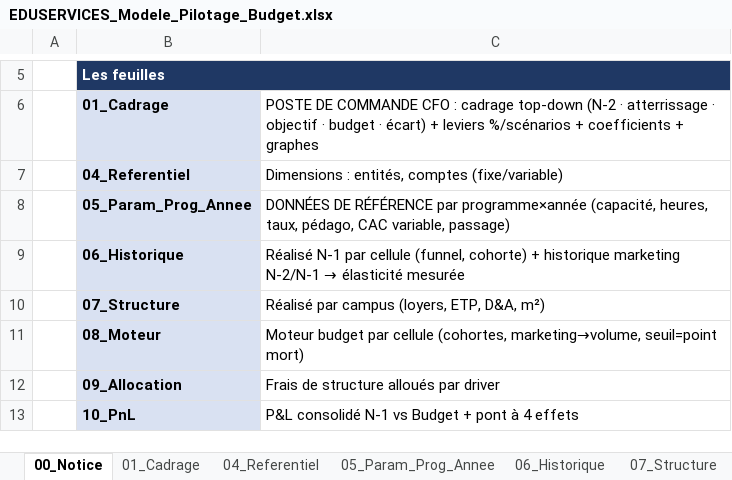
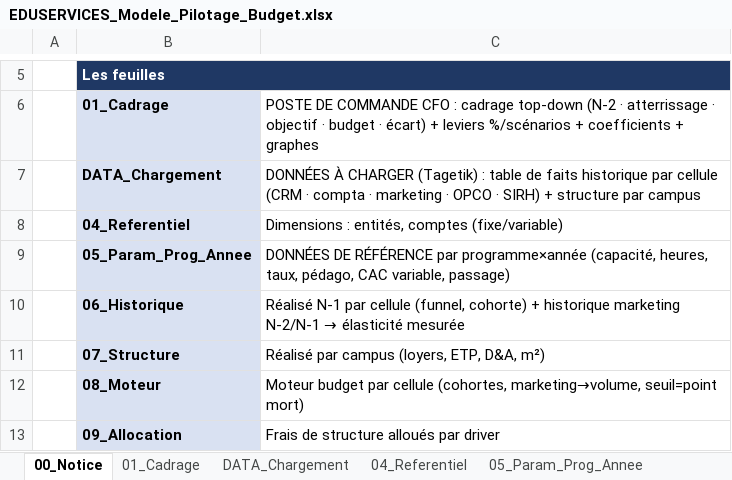
Before and after one commit to elmeziatims-art/demo5, an Excel workbook: eduservices/EDUSERVICES_Modele_Pilotage_Budget.xlsx, sheet 00_Notice, drawn as a sheet; only a part is shown, gaps mark what is left out; the shorter side is filled out with more unchanged rows; values as stored, in another font and other column widths than the file's, no borders; the diff names each change by its address in the sheet, - before the commit and + after, or states it on an @@ line.

```diff
--- a/eduservices/EDUSERVICES_Modele_Pilotage_Budget.xlsx (sheet 00_Notice)
+++ b/eduservices/EDUSERVICES_Modele_Pilotage_Budget.xlsx (sheet 00_Notice)
+sheet tab: DATA_Chargement
+row 7:  | DATA_Chargement | DONNÉES À CHARGER (Tagetik) : table de faits historique par cellule (CRM · compta · marketing · OPCO · SIRH) + structure par campus
```
Also changed, not shown: sheet 01_Cadrage, 1 other file.
